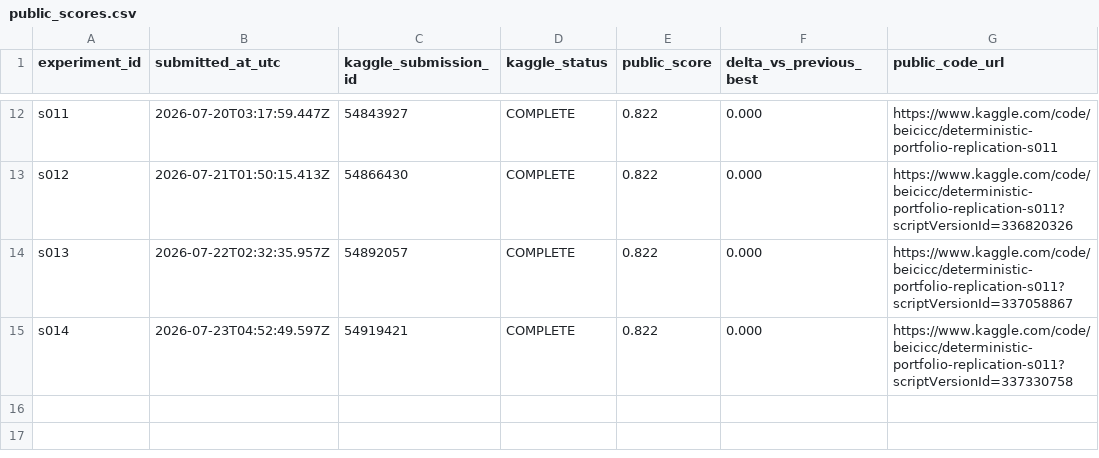
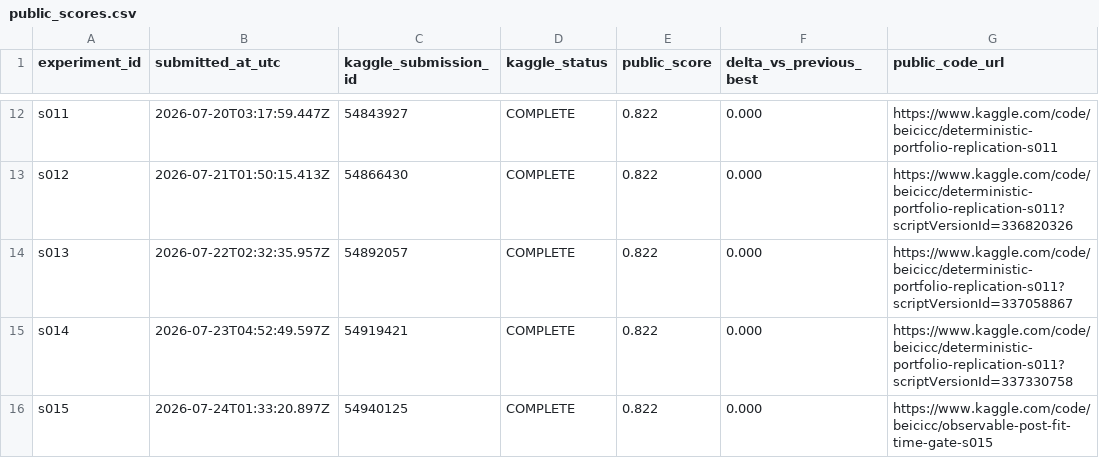
Before and after one commit to Beiciccc/autonomous-agent-prediction-beta, a CSV file: results/public_scores.csv, drawn as a sheet; only a part is shown, gaps mark what is left out; the diff names each change by its address in the sheet, - before the commit and + after, or states it on an @@ line.

Commit message:
docs: record s015 post-fit time checkpoint

```diff
--- a/results/public_scores.csv
+++ b/results/public_scores.csv
+row 16: s015 | 2026-07-24T01:33:20.897Z | 54940125 | COMPLETE | 0.822 | 0.000 | https://www.kaggle.com/code/beicicc/observable-post-fit-time-gate-s015
```
Also changed, not shown: 4 other files.
